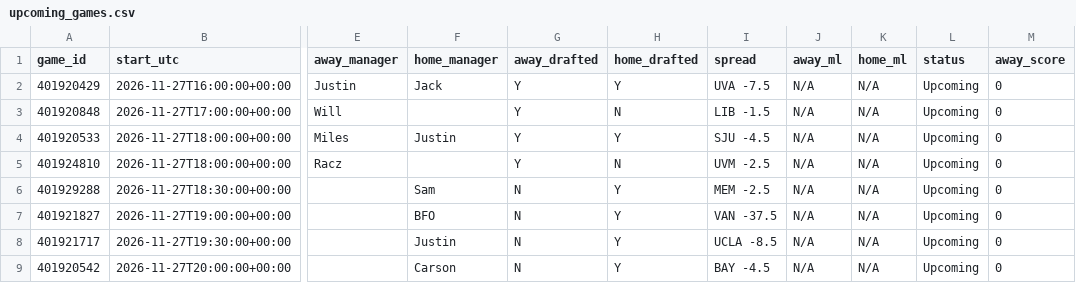
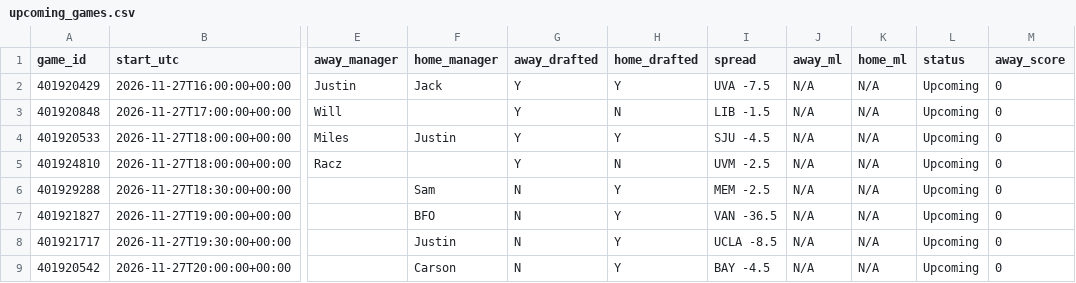
Before and after one commit to tmassa1/cbb-draft-league, a CSV file: data/upcoming_games.csv, drawn as a sheet; only a part is shown, gaps mark what is left out; the diff names each change by its address in the sheet, - before the commit and + after, or states it on an @@ line.

```diff
--- a/data/upcoming_games.csv
+++ b/data/upcoming_games.csv
-I7 (spread): VAN -37.5
+I7 (spread): VAN -36.5
```
